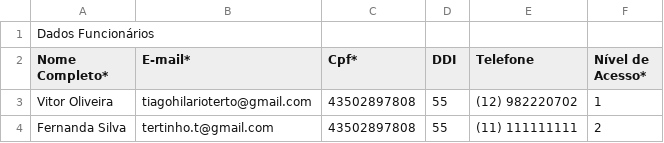
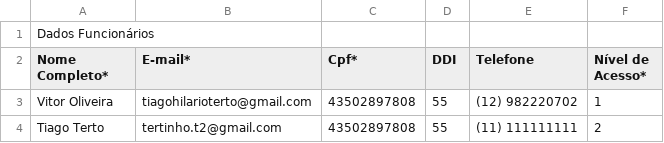
Before and after one commit to PROJETO-TMIS/tmis, a CSV file: armazenamento/novo-cadastro/Cadastro - Nova Empresa - Funcionarios.csv, drawn as a sheet.

Commit message:
...

```diff
--- a/armazenamento/novo-cadastro/Cadastro - Nova Empresa - Funcionarios.csv
+++ b/armazenamento/novo-cadastro/Cadastro - Nova Empresa - Funcionarios.csv
@@ -3,2 +3,2 @@ Nome Completo*,E-mail*,Cpf*,DDI,Telefone,Nível de Acesso*
 Vitor Oliveira,tiagohilarioterto@gmail.com,43502897808,55,(12) 982220702,1
-Fernanda Silva,tertinho.t@gmail.com,43502897808,55,(11) 111111111,2
+Tiago Terto,tertinho.t2@gmail.com,43502897808,55,(11) 111111111,2
```
